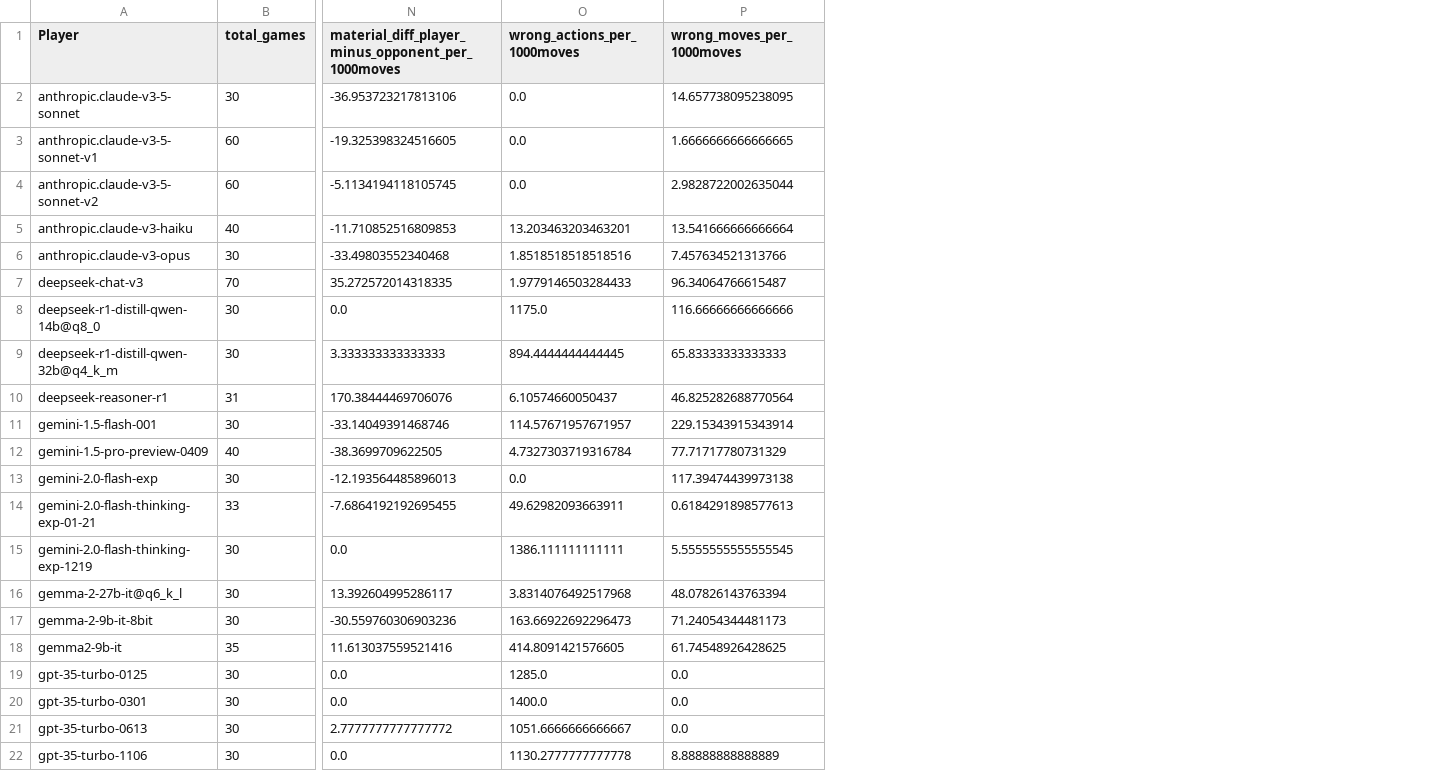
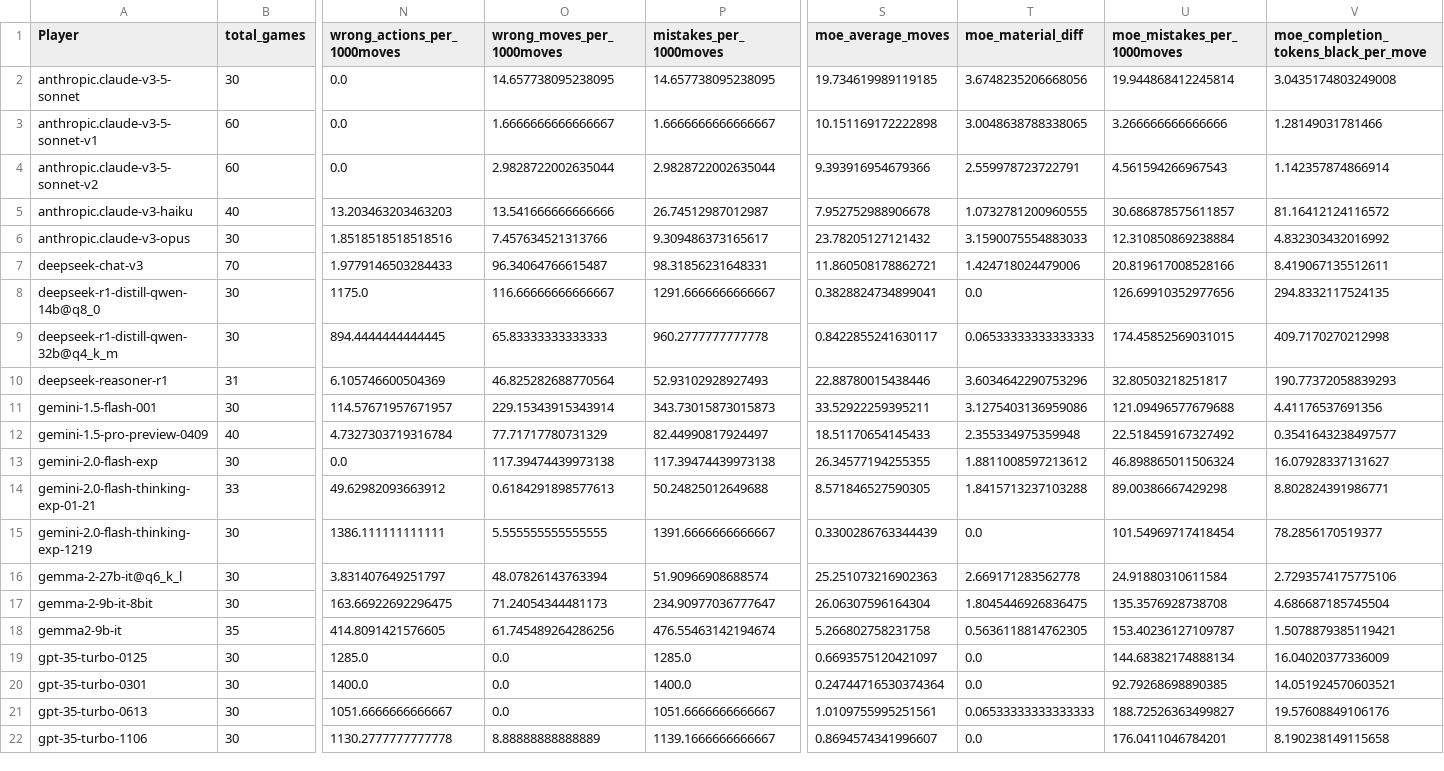
Before and after one commit to maxim-saplin/llm_chess, a CSV file: data_processing/refined.csv, drawn as a sheet; only a part is shown, gaps mark what is left out; removed rows and columns are numbered as before the commit, all else as after; the diff covers the shown part only; the diff names each change by its address in the sheet, - before the commit and + after, or states it on an @@ line.

```diff
--- a/data_processing/refined.csv
+++ b/data_processing/refined.csv
-column N, rows 1-22: material_diff_player_minus_opponent_per_1000moves | -36.953723217813106 | -19.325398324516605 | -5.1134194118105745 | -11.710852516809853 | -33.49803552340468 | 35.272572014318335 | 0.0 | 3.333333333333333 | 170.38444469706076 | -33.14049391468746 | -38.3699709622505 | -12.193564485896013 | -7.6864192192695455 | 0.0 | 13.392604995286117 | -30.559760306903236 | 11.613037559521416 | 0.0 | 0.0 | 2.7777777777777772 | 0.0
+column P (mistakes_per_1000moves), rows 2-22: 14.657738095238095 | 1.6666666666666667 | 2.9828722002635044 | 26.74512987012987 | 9.309486373165617 | 98.31856231648331 | 1291.6666666666667 | 960.2777777777778 | 52.93102928927493 | 343.73015873015873 | 82.44990817924497 | 117.39474439973138 | 50.24825012649688 | 1391.6666666666667 | 51.90966908688574 | 234.90977036777647 | 476.55463142194674 | 1285.0 | 1400.0 | 1051.6666666666667 | 1139.1666666666667
+column S (moe_average_moves), rows 2-22: 19.734619989119185 | 10.151169172222898 | 9.393916954679366 | 7.952752988906678 | 23.78205127121432 | 11.860508178862721 | 0.3828824734899041 | 0.8422855241630117 | 22.88780015438446 | 33.52922259395211 | 18.51170654145433 | 26.34577194255355 | 8.571846527590305 | 0.3300286763344439 | 25.251073216902363 | 26.06307596164304 | 5.266802758231758 | 0.6693575120421097 | 0.24744716530374364 | 1.0109755995251561 | 0.8694574341996607
+column T (moe_material_diff), rows 2-22: 3.6748235206668056 | 3.0048638788338065 | 2.559978723722791 | 1.0732781200960555 | 3.1590075554883033 | 1.424718024479006 | 0.0 | 0.06533333333333333 | 3.6034642290753296 | 3.1275403136959086 | 2.355334975359948 | 1.8811008597213612 | 1.8415713237103288 | 0.0 | 2.669171283562778 | 1.8045446926836475 | 0.5636118814762305 | 0.0 | 0.0 | 0.06533333333333333 | 0.0
+column U (moe_mistakes_per_1000moves), rows 2-22: 19.944868412245814 | 3.266666666666666 | 4.561594266967543 | 30.686878575611857 | 12.310850869238884 | 20.819617008528166 | 126.69910352977656 | 174.45852569031015 | 32.80503218251817 | 121.09496577679688 | 22.518459167327492 | 46.898865011506324 | 89.00386667429298 | 101.54969717418454 | 24.91880310611584 | 135.3576928738708 | 153.40236127109787 | 144.68382174888134 | 92.79268698890385 | 188.72526363499827 | 176.0411046784201
+column V, rows 1-22: moe_completion_tokens_black_per_move | 3.0435174803249008 | 1.28149031781466 | 1.142357874866914 | 81.16412124116572 | 4.832303432016992 | 8.419067135512611 | 294.8332117524135 | 409.7170270212998 | 190.77372058839293 | 4.41176537691356 | 0.3541643238497577 | 16.07928337131627 | 8.802824391986771 | 78.2856170519377 | 2.7293574175775106 | 4.686687185745504 | 1.5078879385119421 | 16.04020377336009 | 14.051924570603521 | 19.57608849106176 | 8.190238149115658
-O3 (wrong_moves_per_1000moves): 1.6666666666666665
+O3 (wrong_moves_per_1000moves): 1.6666666666666667
-N5 (wrong_actions_per_1000moves): 13.203463203463201
+N5 (wrong_actions_per_1000moves): 13.203463203463203
-O5 (wrong_moves_per_1000moves): 13.541666666666664
+O5 (wrong_moves_per_1000moves): 13.541666666666666
-O8 (wrong_moves_per_1000moves): 116.66666666666666
+O8 (wrong_moves_per_1000moves): 116.66666666666667
-N10 (wrong_actions_per_1000moves): 6.10574660050437
+N10 (wrong_actions_per_1000moves): 6.105746600504369
-N14 (wrong_actions_per_1000moves): 49.62982093663911
+N14 (wrong_actions_per_1000moves): 49.62982093663912
-O15 (wrong_moves_per_1000moves): 5.5555555555555545
+O15 (wrong_moves_per_1000moves): 5.555555555555555
-N16 (wrong_actions_per_1000moves): 3.8314076492517968
+N16 (wrong_actions_per_1000moves): 3.831407649251797
-N17 (wrong_actions_per_1000moves): 163.66922692296473
+N17 (wrong_actions_per_1000moves): 163.66922692296475
-O18 (wrong_moves_per_1000moves): 61.74548926428625
+O18 (wrong_moves_per_1000moves): 61.745489264286256
```
Also changed, not shown: 1 added row and 14 edited cells elsewhere in this file, _logs/no_reflection/aggregate_models.csv, 5 other files.
